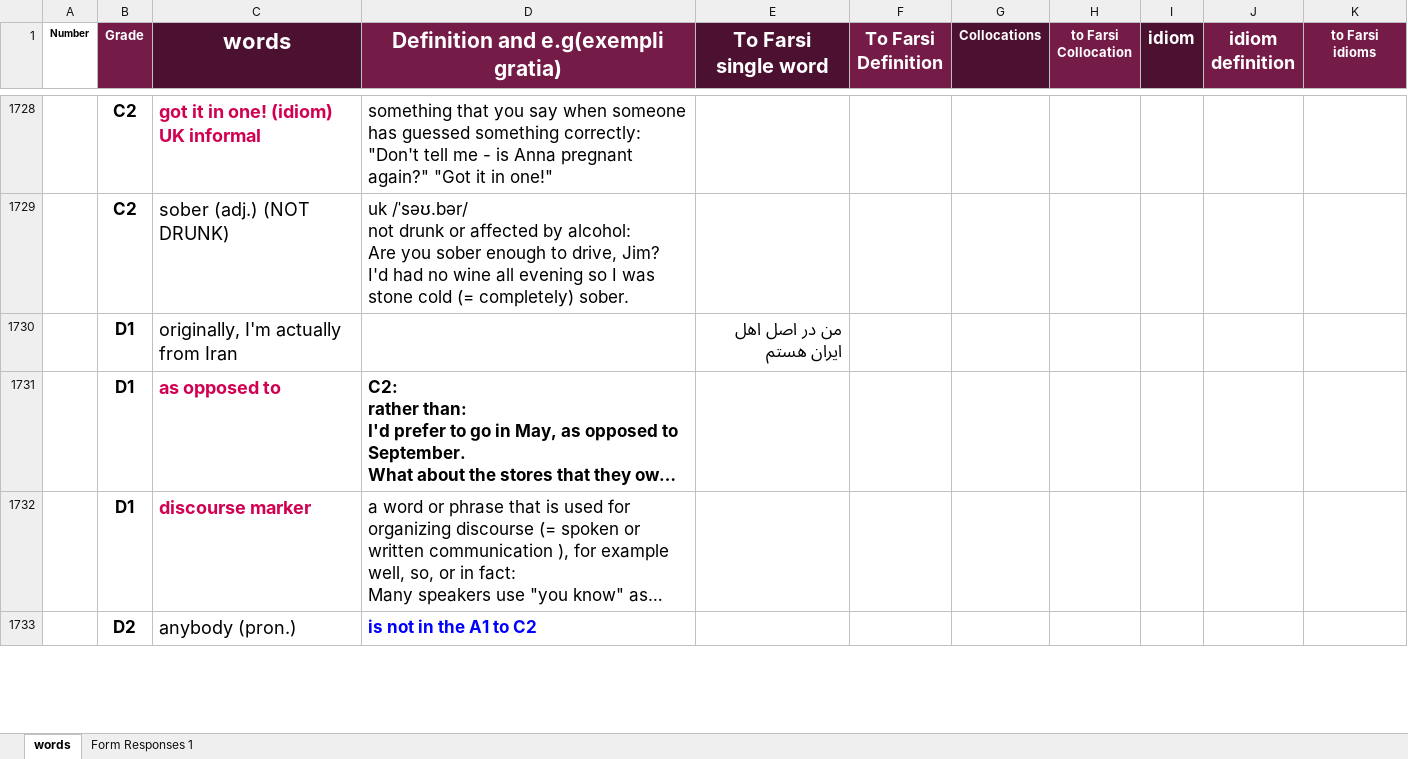
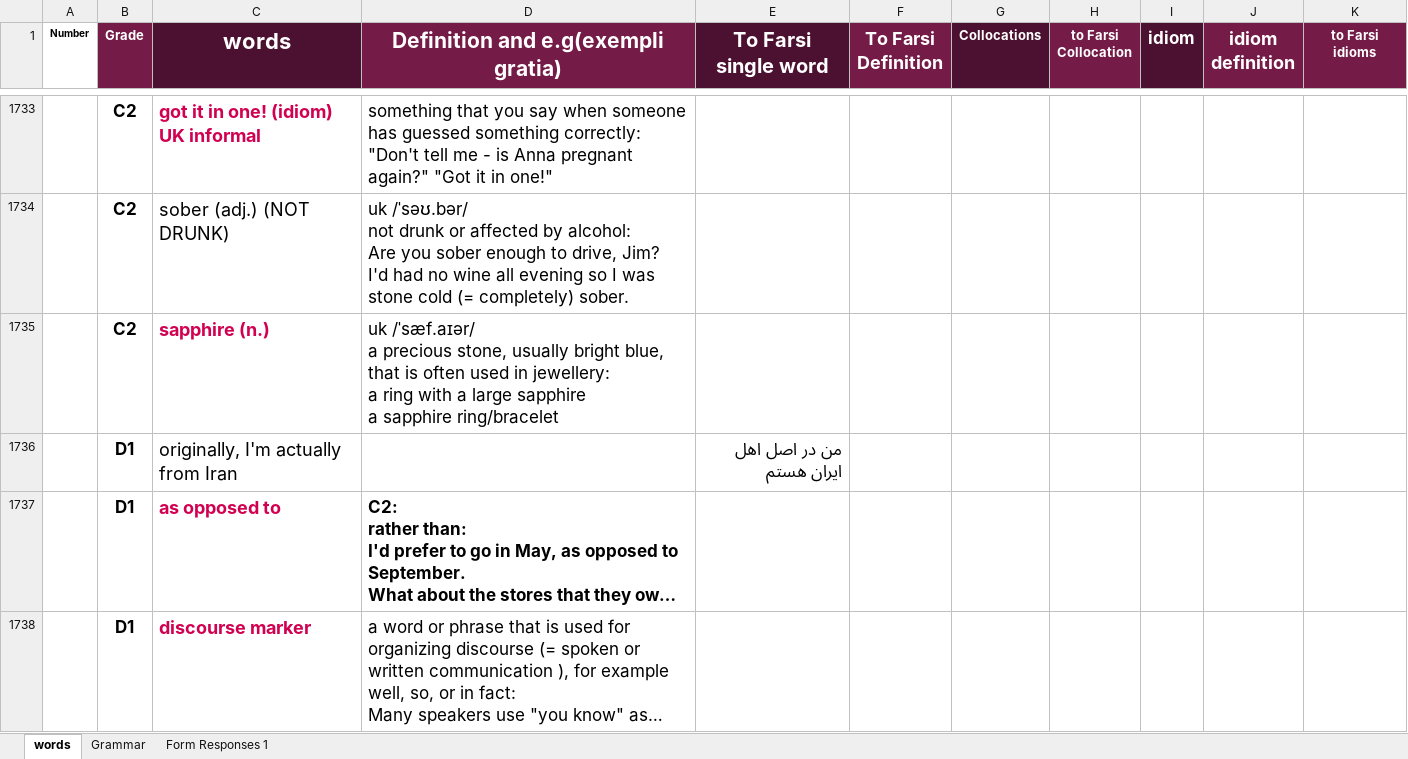
Before and after one commit to sinalalebakhsh/English, an Excel workbook: Excell/All Words A0 B2.xlsx, sheet words, drawn as a sheet; only a part is shown, gaps mark what is left out; the shorter side is filled out with more unchanged rows; long unchanged cells end in …; values as stored, in another font and other column widths than the file's, no borders; charts and pictures not drawn; ↵ is a line break in a cell; the diff covers the shown part only; the diff names each change by its address in the sheet, - before the commit and + after, or states it on an @@ line.

```diff
--- a/Excell/All Words A0 B2.xlsx (sheet words)
+++ b/Excell/All Words A0 B2.xlsx (sheet words)
+sheet tab: Grammar
+row 1735:  | C2 | sapphire (n.) | uk /ˈsæf.aɪər/ ↵ a precious stone, usually bright blue, that is often used in jewellery: ↵ a ring with a large sapphire ↵ a sapphire ring/bracelet
```
Also changed, not shown: 15 added rows elsewhere in this sheet, charts or pictures.
